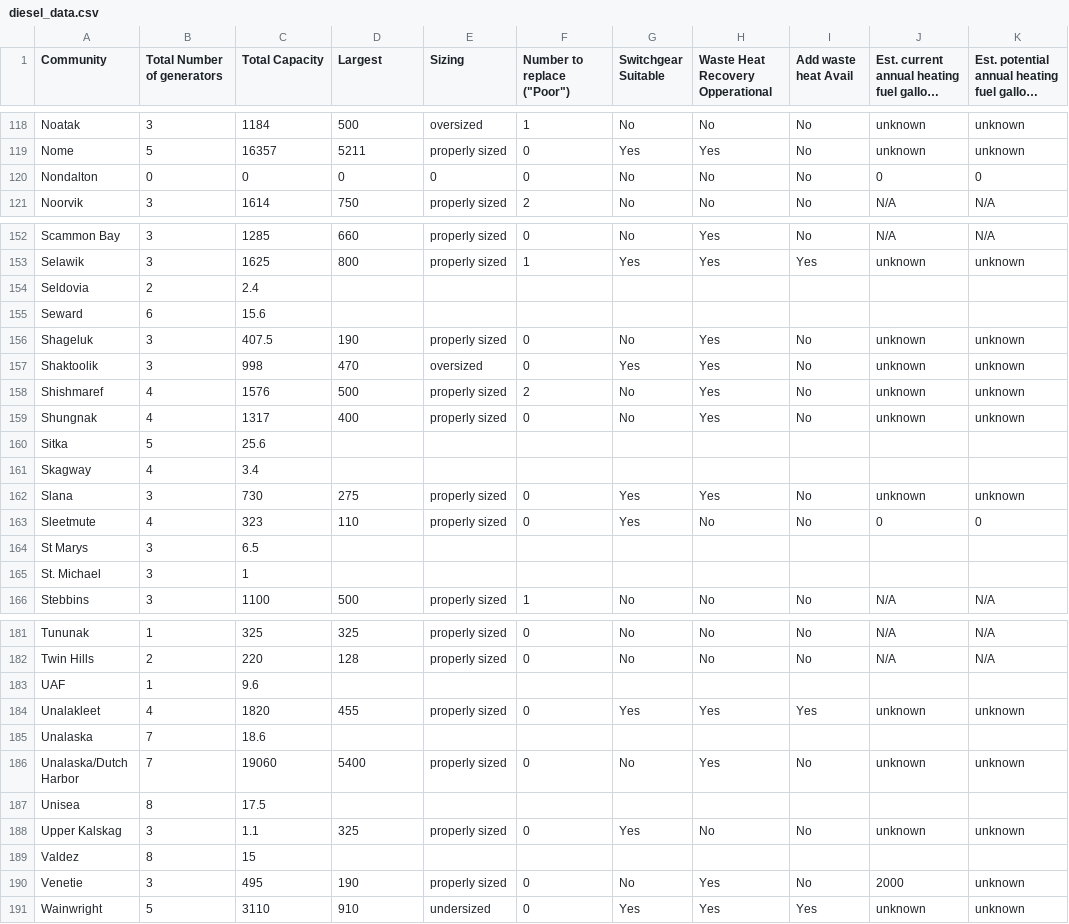
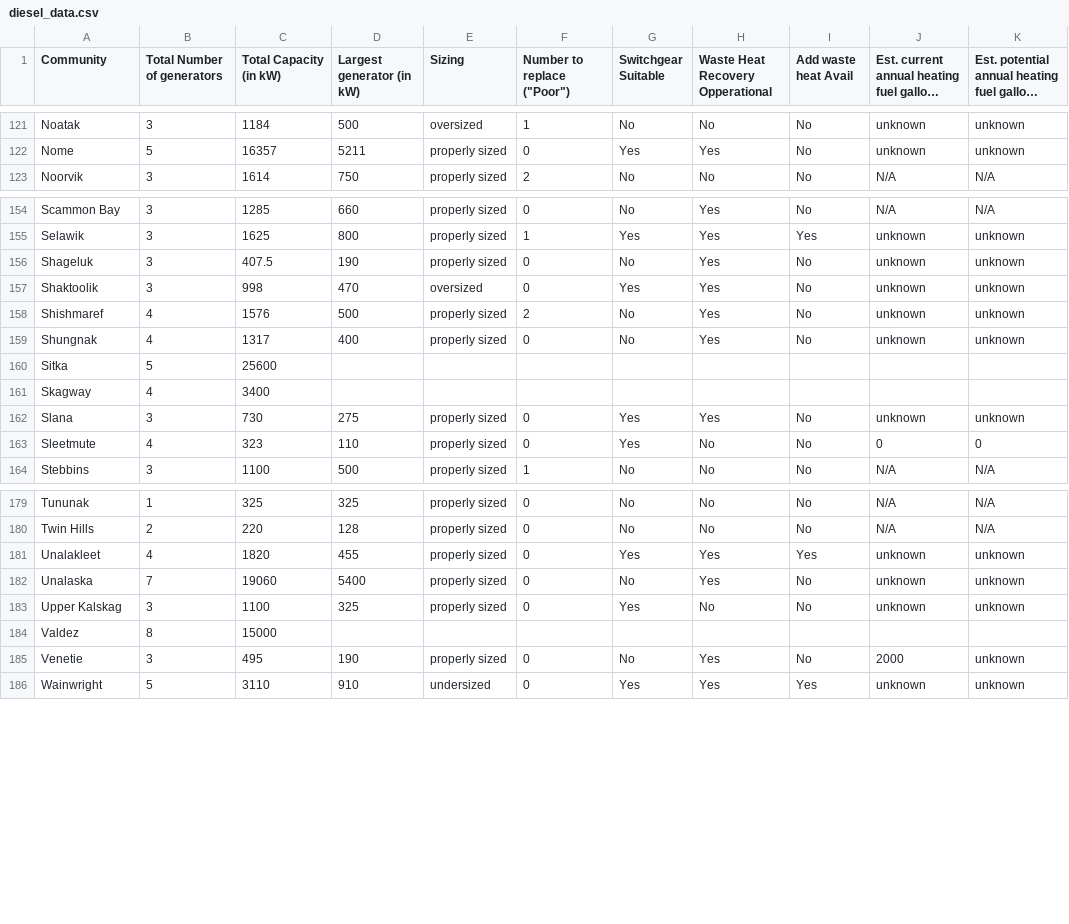
Before and after one commit to gina-alaska/alaska_affordable_energy_model-data, a CSV file: diesel_data.csv, drawn as a sheet; only a part is shown, gaps mark what is left out; long unchanged cells end in …; removed rows and columns are numbered as before the commit, all else as after; the diff covers the shown part only; the diff names each change by its address in the sheet, - before the commit and + after, or states it on an @@ line.

Commit message:
updated diesel data

```diff
--- a/diesel_data.csv
+++ b/diesel_data.csv
-C1: Total Capacity
+C1: Total Capacity (in kW)
-D1: Largest
+D1: Largest generator (in kW)
-row 120: Nondalton | 0 | 0 | 0 | 0 | 0 | No | No | No | 0 | 0
-row 154: Seldovia | 2 | 2.4
-row 155: Seward | 6 | 15.6
-C160 (Total Capacity (in kW)): 25.6
+C160 (Total Capacity (in kW)): 25600
-C161 (Total Capacity (in kW)): 3.4
+C161 (Total Capacity (in kW)): 3400
-row 164: St Marys | 3 | 6.5
-row 165: St. Michael | 3 | 1
-row 183: UAF | 1 | 9.6
-row 185: Unalaska | 7 | 18.6
-A182 (Community): Unalaska/Dutch Harbor
+A182 (Community): Unalaska
-row 187: Unisea | 8 | 17.5
-C183 (Total Capacity (in kW)): 1.1
+C183 (Total Capacity (in kW)): 1100
-C184 (Total Capacity (in kW)): 15
+C184 (Total Capacity (in kW)): 15000
```
Also changed, not shown: 5 added rows, 2 removed rows and 27 edited cells elsewhere in this file, 2 other files.
